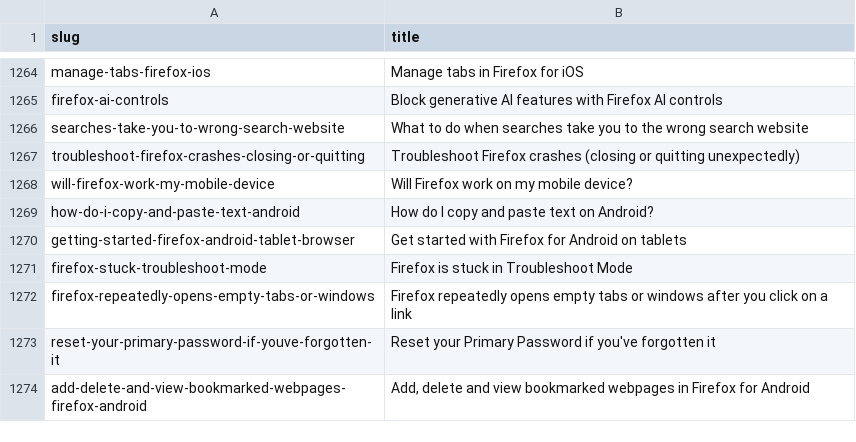
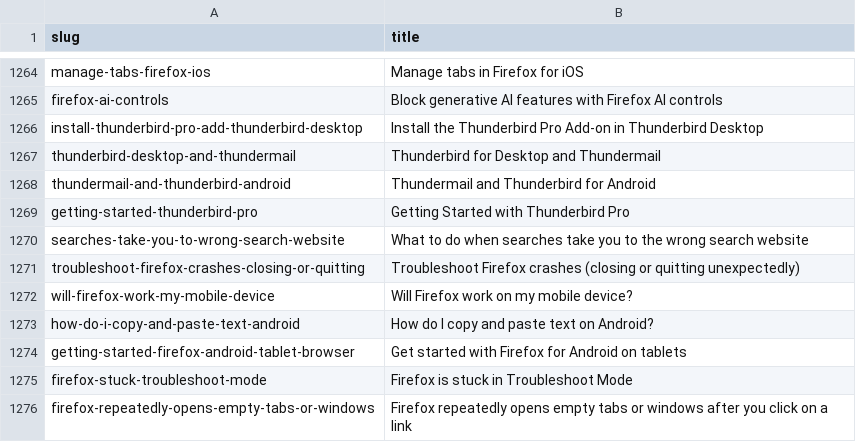
Before and after one commit to thunderbird/github-action-thunderbird-kb, a CSV file: allproducts-kb-title-slug-all-articles.csv, drawn as a sheet; only a part is shown, gaps mark what is left out; the shorter side is filled out with more unchanged rows.

```diff
--- a/allproducts-kb-title-slug-all-articles.csv
+++ b/allproducts-kb-title-slug-all-articles.csv
@@ -1265,2 +1265,6 @@ manage-tabs-firefox-ios,Manage tabs in Firefox for iOS
 firefox-ai-controls,Block generative AI features with Firefox AI controls
+install-thunderbird-pro-add-thunderbird-desktop,Install the Thunderbird Pro Add-on in Thunderbird Desktop
+thunderbird-desktop-and-thundermail,Thunderbird for Desktop and Thundermail
+thundermail-and-thunderbird-android,Thundermail and Thunderbird for Android
+getting-started-thunderbird-pro,Getting Started with Thunderbird Pro
 searches-take-you-to-wrong-search-website,What to do when searches take you to the wrong search website
```
Also changed, not shown: 1 other file.
